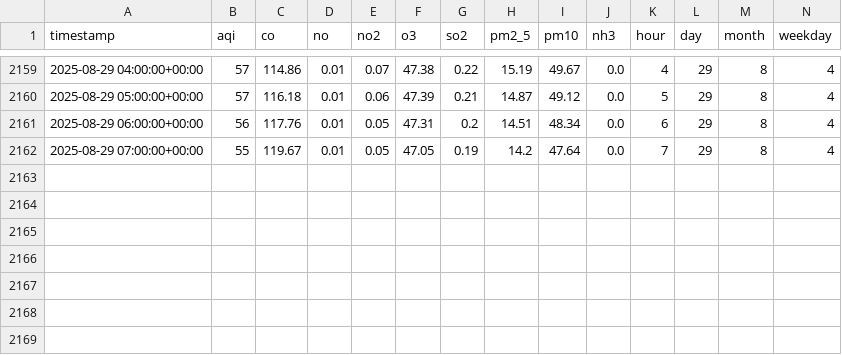
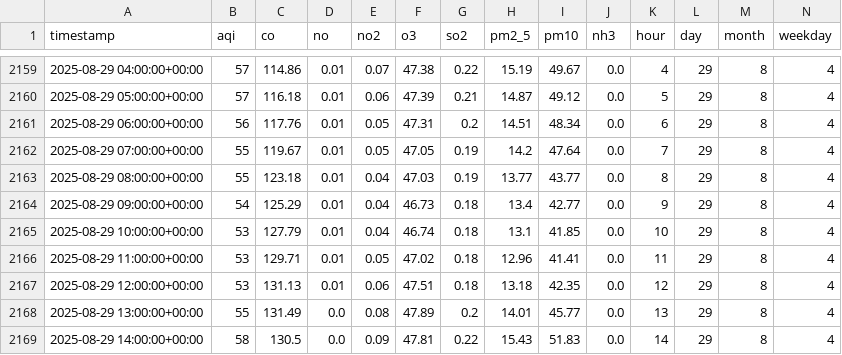
Before and after one commit to Zuhaismail/Karachi_AQI_Prediction, a CSV file: karachi_aqi_features.csv, drawn as a sheet; only a part is shown, gaps mark what is left out; rows hold the shown columns only; the diff names each change by its address in the sheet, - before the commit and + after, or states it on an @@ line.

```diff
--- a/karachi_aqi_features.csv
+++ b/karachi_aqi_features.csv
+row 2163: 2025-08-29 08:00:00+00:00 | 55 | 123.18 | 0.01 | 0.04 | 47.03 | 0.19 | 13.77 | 43.77 | 0.0 | 8 | 29 | 8 | 4
+row 2164: 2025-08-29 09:00:00+00:00 | 54 | 125.29 | 0.01 | 0.04 | 46.73 | 0.18 | 13.4 | 42.77 | 0.0 | 9 | 29 | 8 | 4
+row 2165: 2025-08-29 10:00:00+00:00 | 53 | 127.79 | 0.01 | 0.04 | 46.74 | 0.18 | 13.1 | 41.85 | 0.0 | 10 | 29 | 8 | 4
+row 2166: 2025-08-29 11:00:00+00:00 | 53 | 129.71 | 0.01 | 0.05 | 47.02 | 0.18 | 12.96 | 41.41 | 0.0 | 11 | 29 | 8 | 4
+row 2167: 2025-08-29 12:00:00+00:00 | 53 | 131.13 | 0.01 | 0.06 | 47.51 | 0.18 | 13.18 | 42.35 | 0.0 | 12 | 29 | 8 | 4
+row 2168: 2025-08-29 13:00:00+00:00 | 55 | 131.49 | 0.0 | 0.08 | 47.89 | 0.2 | 14.01 | 45.77 | 0.0 | 13 | 29 | 8 | 4
+row 2169: 2025-08-29 14:00:00+00:00 | 58 | 130.5 | 0.0 | 0.09 | 47.81 | 0.22 | 15.43 | 51.83 | 0.0 | 14 | 29 | 8 | 4
```
Also changed, not shown: forecast_next3days_all_models.csv, karachi_air_quality.csv, 1 other file.
